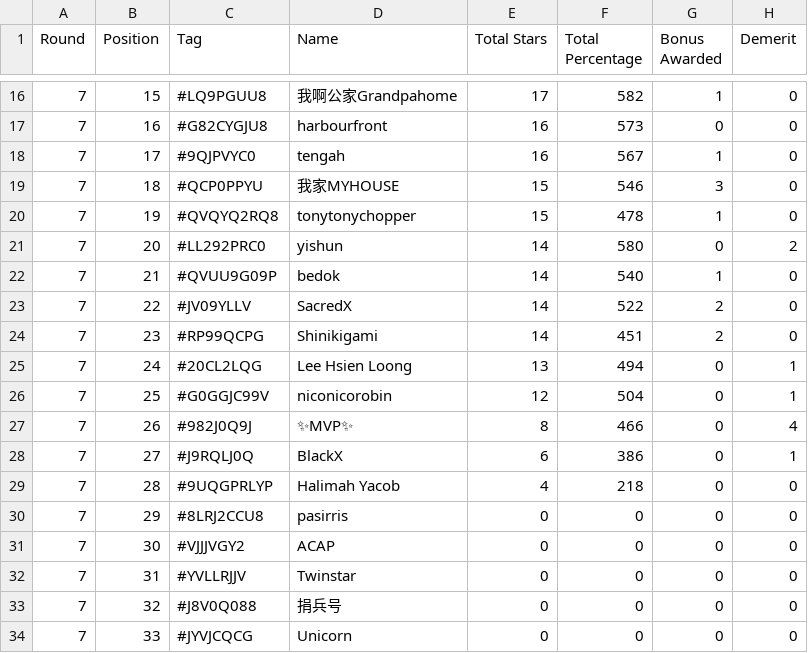
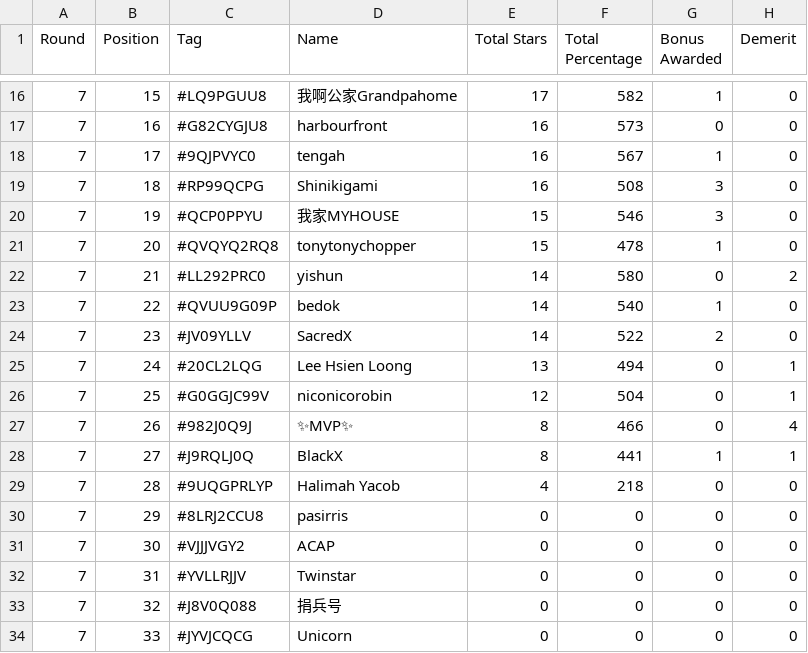
Before and after one commit to koweeshi/koweeshi.github.io, a CSV file: Oct-2023_Summary.csv, drawn as a sheet; only a part is shown, gaps mark what is left out.

Commit message:
9 Oct Run

```diff
--- a/Oct-2023_Summary.csv
+++ b/Oct-2023_Summary.csv
@@ -18,8 +18,8 @@ Round,Position,Tag,Name,Total Stars,Total Percentage,Bonus Awarded,Demerit
 7,17,#9QJPVYC0,tengah,16,567,1,0
-7,18,#QCP0PPYU,我家MYHOUSE,15,546,3,0
-7,19,#QVQYQ2RQ8,tonytonychopper,15,478,1,0
-7,20,#LL292PRC0,yishun,14,580,0,2
-7,21,#QVUU9G09P,bedok,14,540,1,0
-7,22,#JV09YLLV,SacredX,14,522,2,0
-7,23,#RP99QCPG,Shinikigami,14,451,2,0
+7,18,#RP99QCPG,Shinikigami,16,508,3,0
+7,19,#QCP0PPYU,我家MYHOUSE,15,546,3,0
+7,20,#QVQYQ2RQ8,tonytonychopper,15,478,1,0
+7,21,#LL292PRC0,yishun,14,580,0,2
+7,22,#QVUU9G09P,bedok,14,540,1,0
+7,23,#JV09YLLV,SacredX,14,522,2,0
 7,24,#20CL2LQG,Lee Hsien Loong,13,494,0,1
@@ -27,3 +27,3 @@ Round,Position,Tag,Name,Total Stars,Total Percentage,Bonus Awarded,Demerit
 7,26,#982J0Q9J,✨MVP✨,8,466,0,4
-7,27,#J9RQLJ0Q,BlackX,6,386,0,1
+7,27,#J9RQLJ0Q,BlackX,8,441,1,1
 7,28,#9UQGPRLYP,Halimah Yacob,4,218,0,0
```
